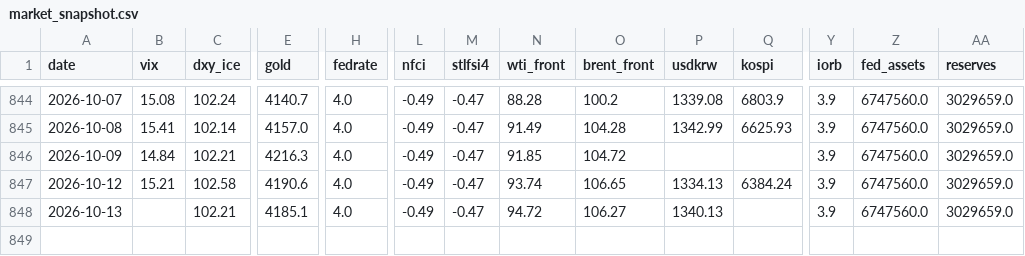
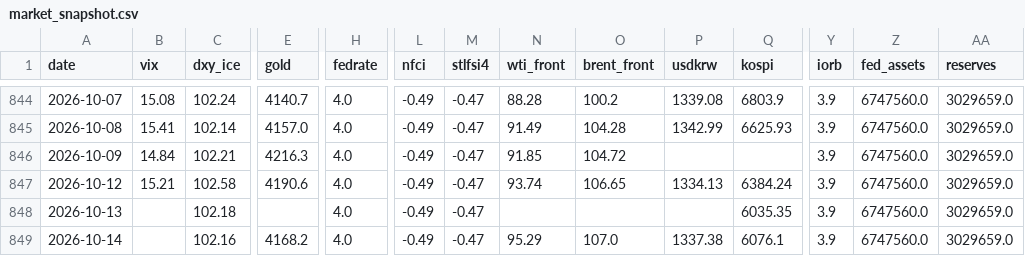
Before and after one commit to hshs9413-gif/narrative-tracker, a CSV file: docs/data/market_snapshot.csv, drawn as a sheet; only a part is shown, gaps mark what is left out; rows hold the shown columns only; the diff names each change by its address in the sheet, - before the commit and + after, or states it on an @@ line.

```diff
--- a/docs/data/market_snapshot.csv
+++ b/docs/data/market_snapshot.csv
-C848 (dxy_ice): 102.21
+C848 (dxy_ice): 102.18
-E848 (gold): 4185.1
+E848 (gold): (empty)
-N848 (wti_front): 94.72
+N848 (wti_front): (empty)
-O848 (brent_front): 106.27
+O848 (brent_front): (empty)
-P848 (usdkrw): 1340.13
+P848 (usdkrw): (empty)
-Q848 (kospi): (empty)
+Q848 (kospi): 6035.35
+row 849: 2026-10-14 |  | 102.16 | 4168.2 | 4.0 | -0.49 | -0.47 | 95.29 | 107.0 | 1337.38 | 6076.1 | 3.9 | 6747560.0 | 3029659.0
```
Also changed, not shown: docs/data/attention.csv, docs/data/range_log.csv, 6 other files.
